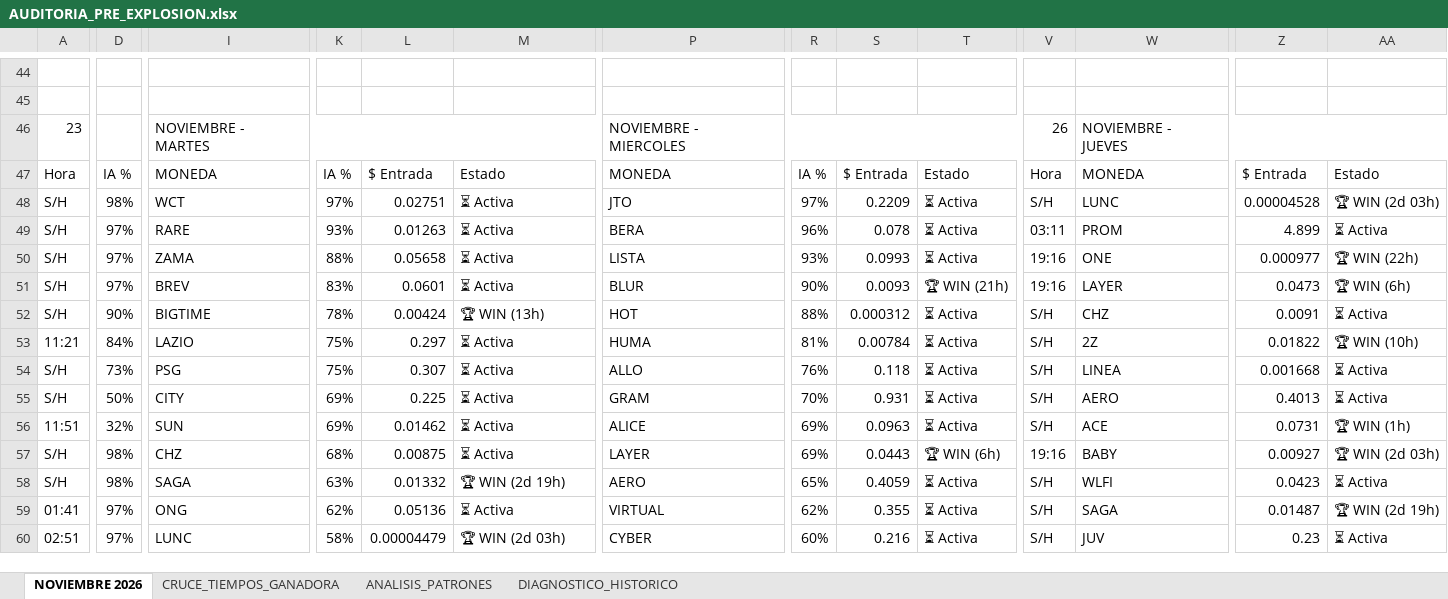
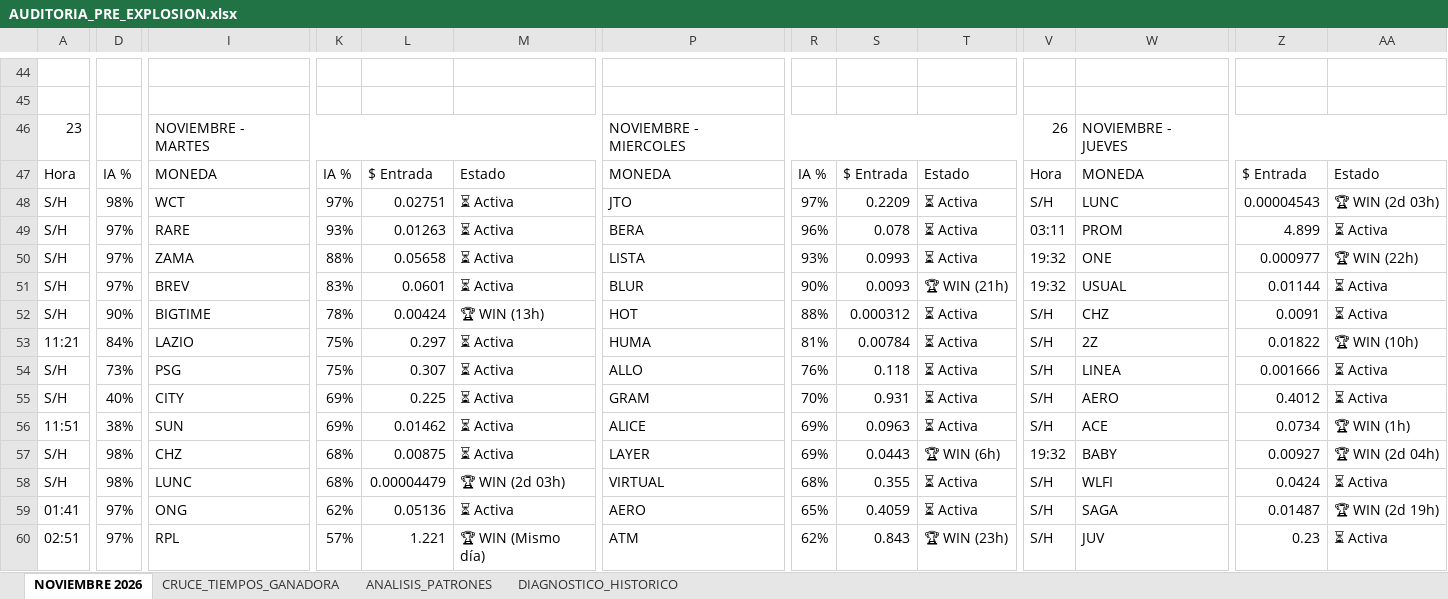
Before and after one commit to kjanoto-coder/panel-cripto, an Excel workbook: AUDITORIA_PRE_EXPLOSION.xlsx, sheet NOVIEMBRE 2026, drawn as a sheet; only a part is shown, gaps mark what is left out; values as stored, in another font and other column widths than the file's, no cell formats; the diff covers the shown part only; the diff names each change by its address in the sheet, - before the commit and + after, or states it on an @@ line.

```diff
--- a/AUDITORIA_PRE_EXPLOSION.xlsx (sheet NOVIEMBRE 2026)
+++ b/AUDITORIA_PRE_EXPLOSION.xlsx (sheet NOVIEMBRE 2026)
-Z48: 0.00004528
+Z48: 0.00004543
-V50:V51: 19:16
+V50:V51: 19:32
-W51: LAYER
+W51: USUAL
-Z51: 0.0473
+Z51: 0.01144
-AA51: 🏆 WIN (6h)
+AA51: ⏳ Activa
-Z54: 0.001668
+Z54: 0.001666
-D55: 50%
+D55: 40%
-Z55: 0.4013
+Z55: 0.4012
-D56: 32%
+D56: 38%
-Z56: 0.0731
+Z56: 0.0734
-V57: 19:16
+V57: 19:32
-AA57: 🏆 WIN (2d 03h)
+AA57: 🏆 WIN (2d 04h)
-I58: SAGA
+I58: LUNC
-K58: 63%
+K58: 68%
-L58: 0.01332
+L58: 0.00004479
-M58: 🏆 WIN (2d 19h)
+M58: 🏆 WIN (2d 03h)
-P58: AERO
+P58: VIRTUAL
-R58: 65%
+R58: 68%
-S58: 0.4059
+S58: 0.355
-Z58: 0.0423
+Z58: 0.0424
-P59: VIRTUAL
+P59: AERO
-R59: 62%
+R59: 65%
-S59: 0.355
+S59: 0.4059
-I60: LUNC
+I60: RPL
-K60: 58%
+K60: 57%
-L60: 0.00004479
+L60: 1.221
-M60: 🏆 WIN (2d 03h)
+M60: 🏆 WIN (Mismo día)
-P60: CYBER
+P60: ATM
-R60: 60%
+R60: 62%
-S60: 0.216
+S60: 0.843
-T60: ⏳ Activa
+T60: 🏆 WIN (23h)
```
Also changed, not shown: 8 added rows, 8 removed rows and 176 edited cells elsewhere in this sheet, sheet CRUCE_TIEMPOS_GANADORA, sheet ANALISIS_PATRONES, sheet DIAGNOSTICO_HISTORICO, cell formats, 1 other file.
